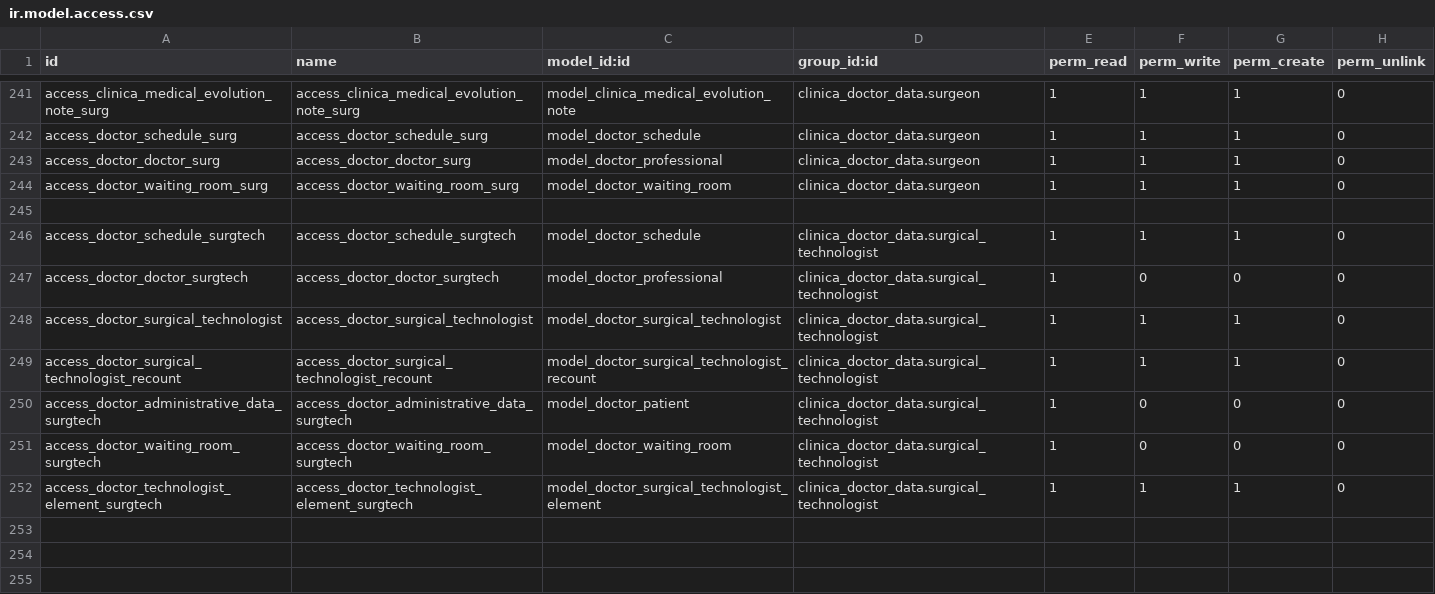
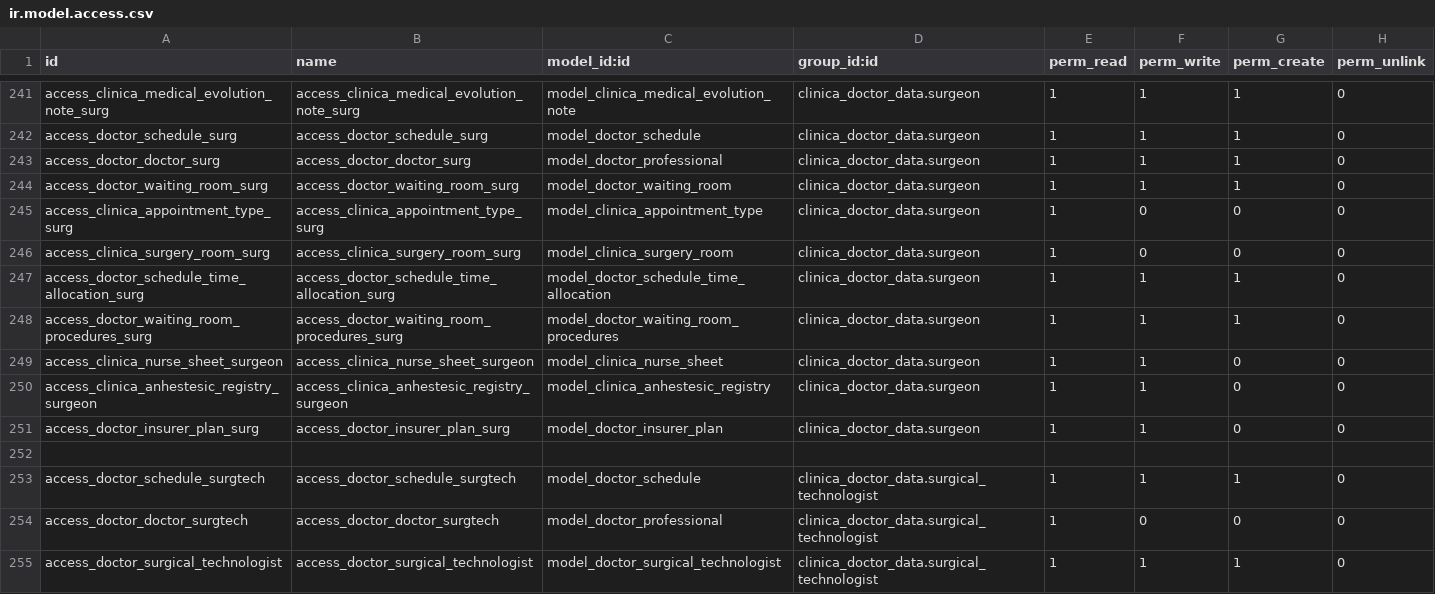
Before and after one commit to proyecto-evoluzion/Evolution, a CSV file: security/ir.model.access.csv, drawn as a sheet; only a part is shown, gaps mark what is left out; the shorter side is filled out with more unchanged rows.

```diff
--- a/security/ir.model.access.csv
+++ b/security/ir.model.access.csv
@@ -244,2 +244,9 @@ access_doctor_doctor_surg,access_doctor_doctor_surg,model_doctor_professional,cl
 access_doctor_waiting_room_surg,access_doctor_waiting_room_surg,model_doctor_waiting_room,clinica_doctor_data.surgeon,1,1,1,0
+access_clinica_appointment_type_surg,access_clinica_appointment_type_surg,model_clinica_appointment_type,clinica_doctor_data.surgeon,1,0,0,0
+access_clinica_surgery_room_surg,access_clinica_surgery_room_surg,model_clinica_surgery_room,clinica_doctor_data.surgeon,1,0,0,0
+access_doctor_schedule_time_allocation_surg,access_doctor_schedule_time_allocation_surg,model_doctor_schedule_time_allocation,clinica_doctor_data.surgeon,1,1,1,0
+access_doctor_waiting_room_procedures_surg,access_doctor_waiting_room_procedures_surg,model_doctor_waiting_room_procedures,clinica_doctor_data.surgeon,1,1,1,0
+access_clinica_nurse_sheet_surgeon,access_clinica_nurse_sheet_surgeon,model_clinica_nurse_sheet,clinica_doctor_data.surgeon,1,1,0,0
+access_clinica_anhestesic_registry_surgeon,access_clinica_anhestesic_registry_surgeon,model_clinica_anhestesic_registry,clinica_doctor_data.surgeon,1,1,0,0
+access_doctor_insurer_plan_surg,access_doctor_insurer_plan_surg,model_doctor_insurer_plan,clinica_doctor_data.surgeon,1,1,0,0
 
```
Also changed, not shown: 2 other files.
